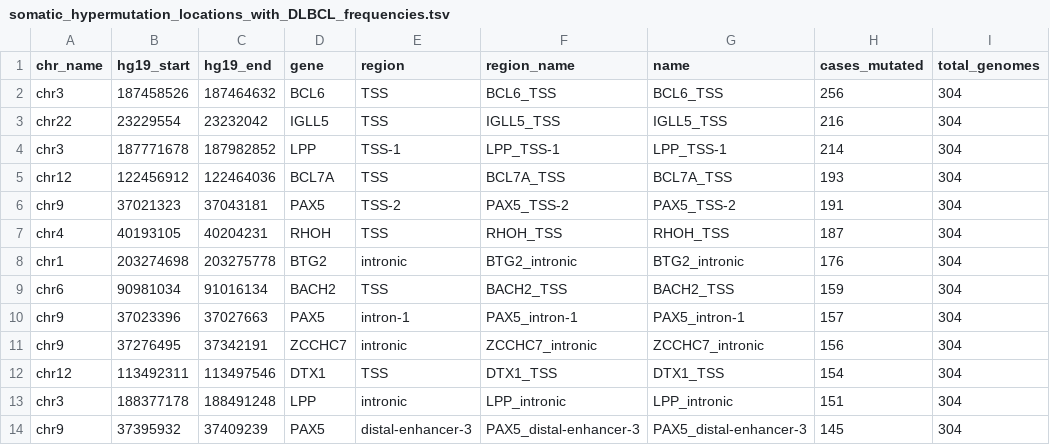
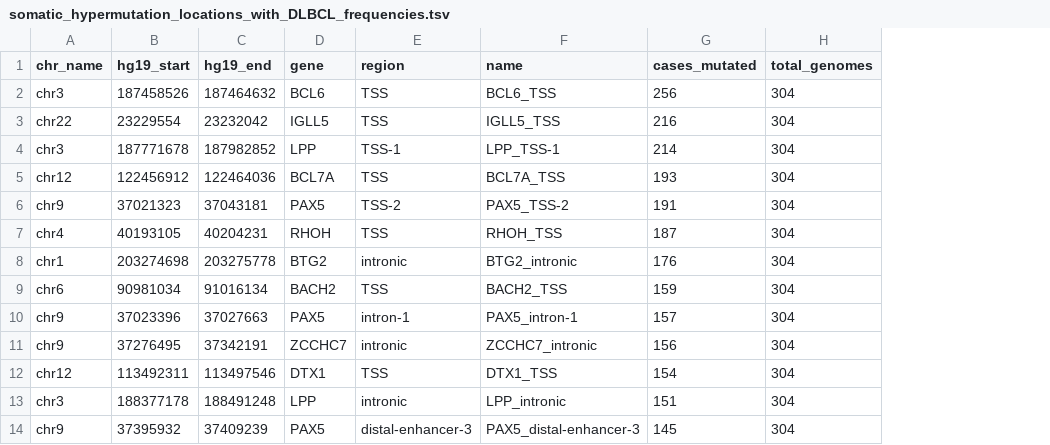
Before and after one commit to morinlab/LLMPP, a TSV file: resources/curated/somatic_hypermutation_locations_with_DLBCL_frequencies.tsv, drawn as a sheet; only a part is shown; the diff names each change by its address in the sheet, - before the commit and + after, or states it on an @@ line.

Commit message:
add aSHM frequencies for DLBCLs in GAMBL

```diff
--- a/resources/curated/somatic_hypermutation_locations_with_DLBCL_frequencies.tsv
+++ b/resources/curated/somatic_hypermutation_locations_with_DLBCL_frequencies.tsv
-column F (region_name), rows 2-14: BCL6_TSS | IGLL5_TSS | LPP_TSS-1 | BCL7A_TSS | PAX5_TSS-2 | RHOH_TSS | BTG2_intronic | BACH2_TSS | PAX5_intron-1 | ZCCHC7_intronic | DTX1_TSS | LPP_intronic | PAX5_distal-enhancer-3
```
